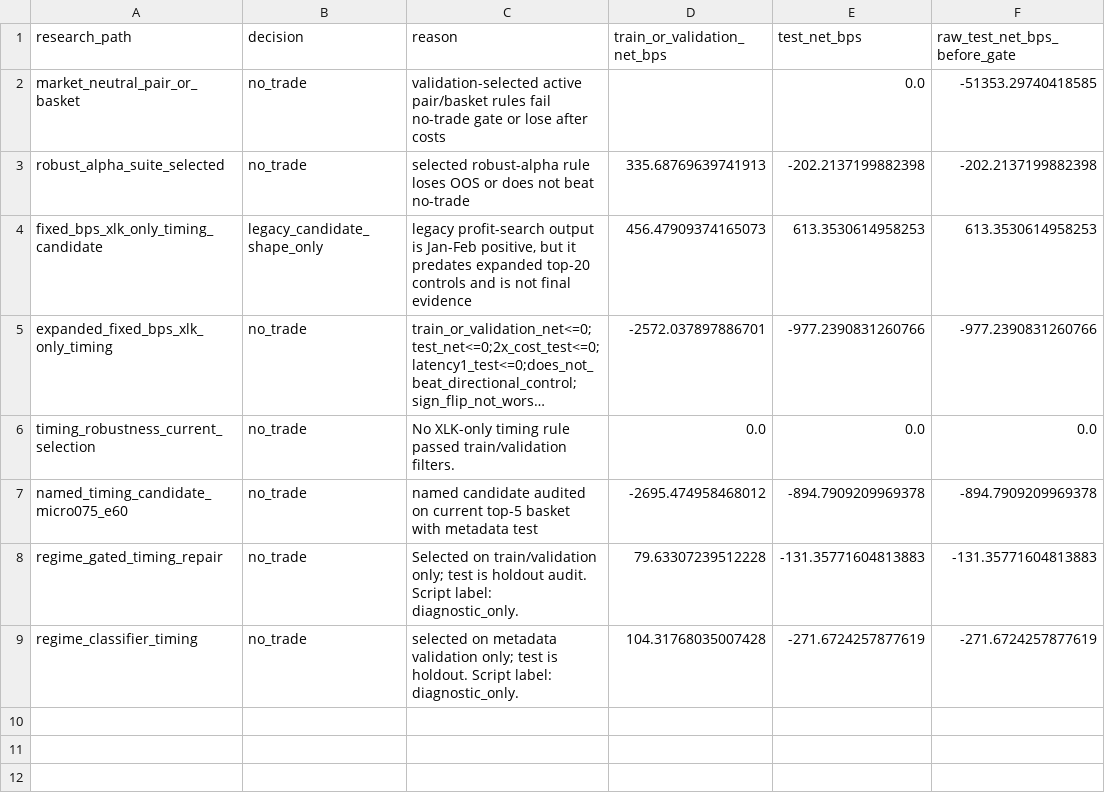
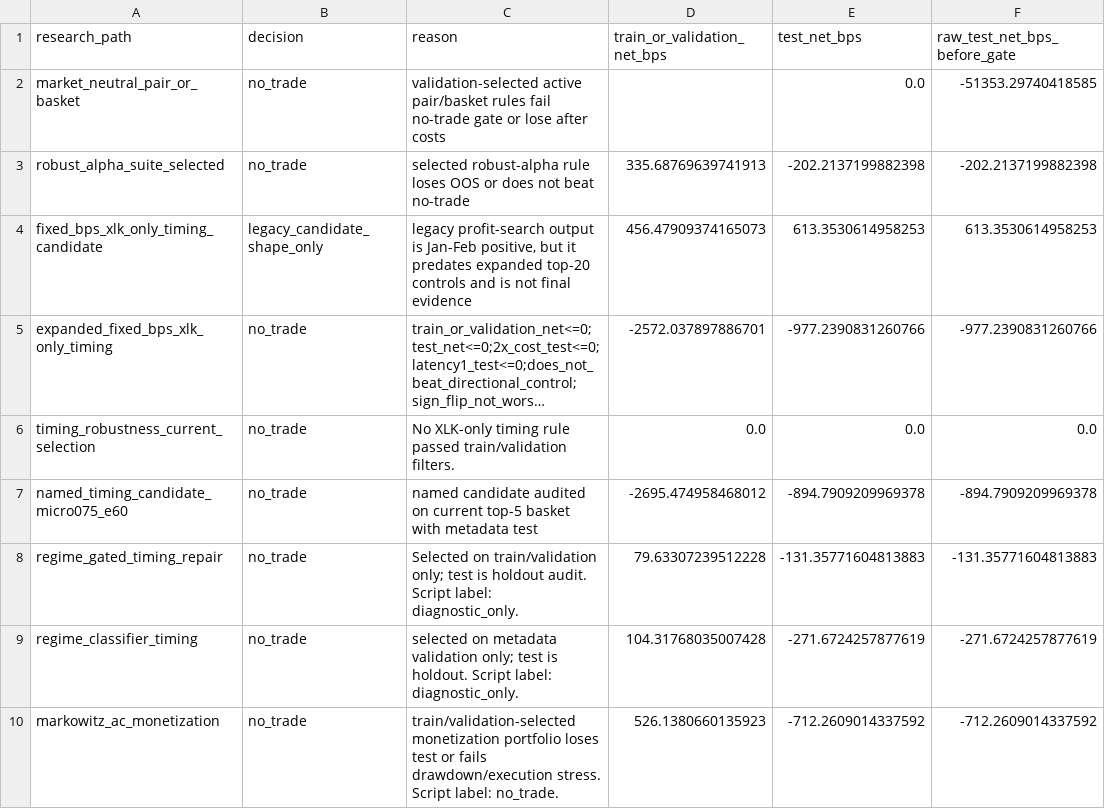
Before and after one commit to TRiS65/MarketMaking_StatisticalArbitrage, a CSV file: output/tables/loss_streamline_decision.csv, drawn as a sheet; long unchanged cells end in ….

Commit message:
Add monetization optimizer audit

```diff
--- a/output/tables/loss_streamline_decision.csv
+++ b/output/tables/loss_streamline_decision.csv
@@ -9 +9,2 @@ regime_gated_timing_repair,no_trade,Selected on train/validation only; test is h
 regime_classifier_timing,no_trade,selected on metadata validation only; test is holdout. Script label: diagnostic_only.,104.31768035007428,-271.6724257877619,-271.6724257877619
+markowitz_ac_monetization,no_trade,train/validation-selected monetization portfolio loses test or fails drawdown/execution stress. Script label: no_trade.,526.1380660135923,-712.2609014337592,-712.2609014337592
```
Also changed, not shown: 14 other files.
